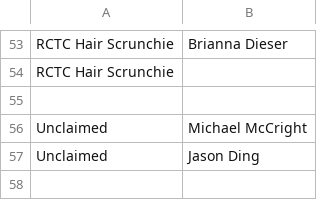
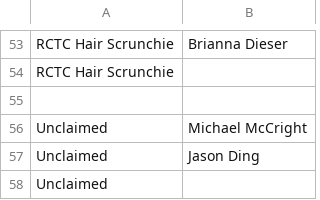
Before and after one commit to jobartucz/AOCbot, a CSV file: prizes.csv, drawn as a sheet; only a part is shown, gaps mark what is left out.

Commit message:
add unclaimed

```diff
--- a/prizes.csv
+++ b/prizes.csv
@@ -57 +57,2 @@ Unclaimed,Michael McCright
 Unclaimed,Jason Ding
+Unclaimed,
```
